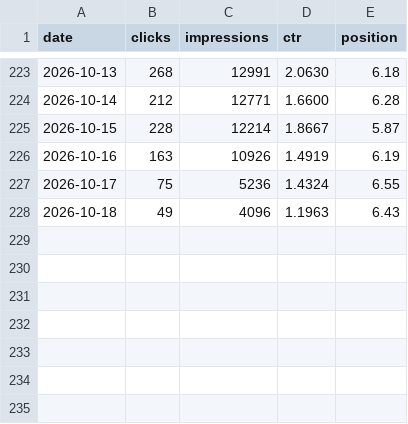
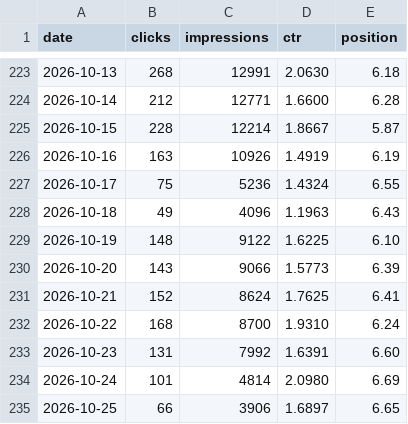
Before and after one commit to josebarnetche/consignatarias-next, a CSV file: reports/gsc/historico-diario.csv, drawn as a sheet; only a part is shown, gaps mark what is left out.

```diff
--- a/reports/gsc/historico-diario.csv
+++ b/reports/gsc/historico-diario.csv
@@ -228 +228,8 @@ date,clicks,impressions,ctr,position
 2026-10-18,49,4096,1.1963,6.43
+2026-10-19,148,9122,1.6225,6.10
+2026-10-20,143,9066,1.5773,6.39
+2026-10-21,152,8624,1.7625,6.41
+2026-10-22,168,8700,1.9310,6.24
+2026-10-23,131,7992,1.6391,6.60
+2026-10-24,101,4814,2.0980,6.69
+2026-10-25,66,3906,1.6897,6.65
```
Also changed, not shown: 1 other file.
